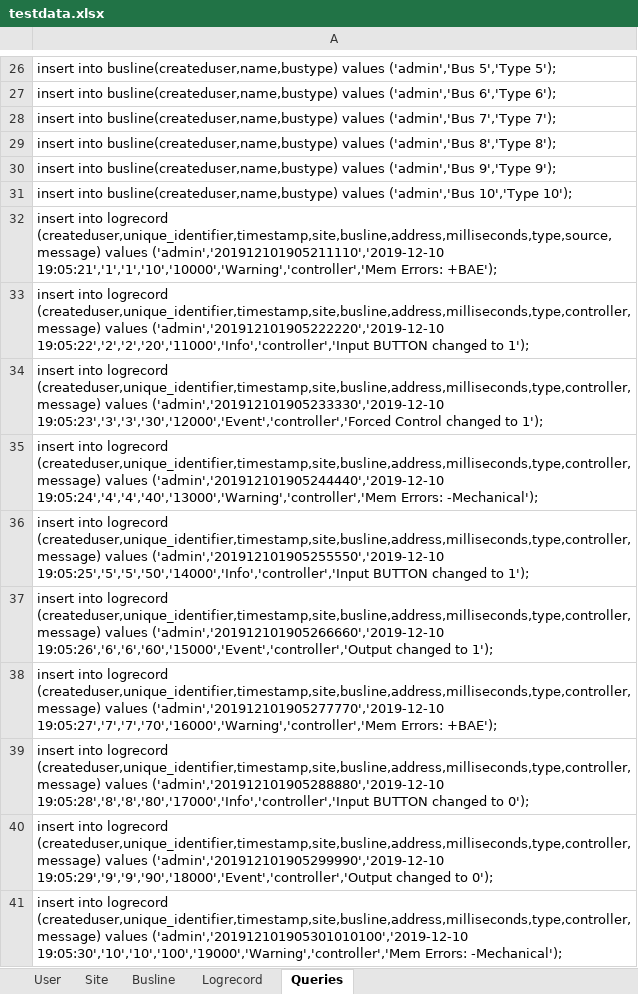
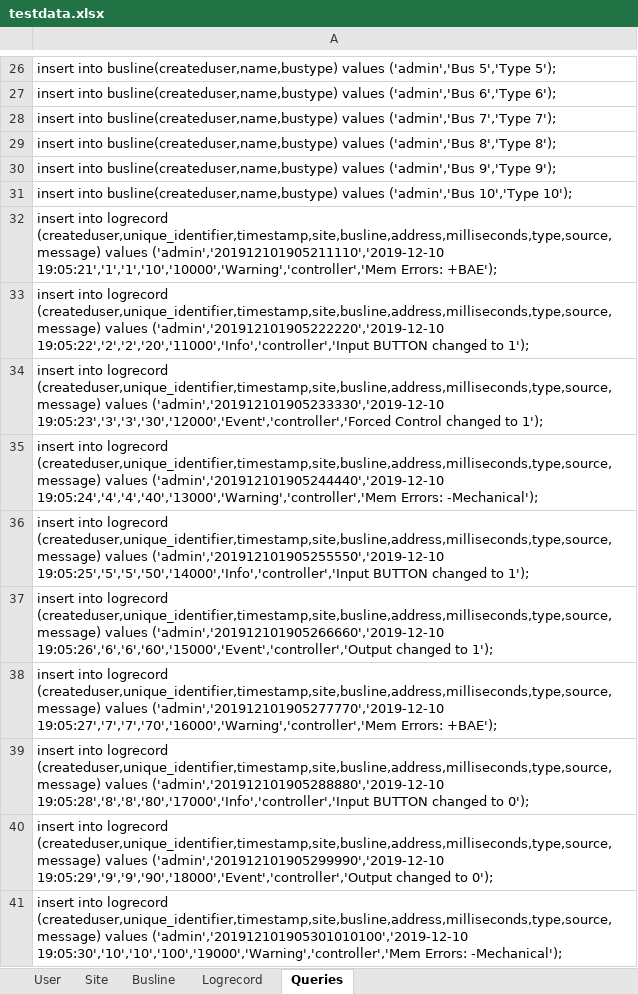
Before and after one commit to rebsamench/LogAnalyzer, an Excel workbook: src/main/resources/db/testdata.xlsx, sheet Queries, drawn as a sheet; only a part is shown, gaps mark what is left out; values as stored, in another font and other column widths than the file's, no borders; the diff names each change by its address in the sheet, - before the commit and + after, or states it on an @@ line.

```diff
--- a/src/main/resources/db/testdata.xlsx (sheet Queries)
+++ b/src/main/resources/db/testdata.xlsx (sheet Queries)
-A33: …into logrecord (createduser,unique_identifier,timestamp,site,busline,address,milliseconds,type,controller,message) values ('admin','201912101905222220','2019-12-10…
+A33: …into logrecord (createduser,unique_identifier,timestamp,site,busline,address,milliseconds,type,source,message) values ('admin','201912101905222220','2019-12-10…
-A34: …into logrecord (createduser,unique_identifier,timestamp,site,busline,address,milliseconds,type,controller,message) values ('admin','201912101905233330','2019-12-10…
+A34: …into logrecord (createduser,unique_identifier,timestamp,site,busline,address,milliseconds,type,source,message) values ('admin','201912101905233330','2019-12-10…
-A35: …into logrecord (createduser,unique_identifier,timestamp,site,busline,address,milliseconds,type,controller,message) values ('admin','201912101905244440','2019-12-10…
+A35: …into logrecord (createduser,unique_identifier,timestamp,site,busline,address,milliseconds,type,source,message) values ('admin','201912101905244440','2019-12-10…
-A36: …into logrecord (createduser,unique_identifier,timestamp,site,busline,address,milliseconds,type,controller,message) values ('admin','201912101905255550','2019-12-10…
+A36: …into logrecord (createduser,unique_identifier,timestamp,site,busline,address,milliseconds,type,source,message) values ('admin','201912101905255550','2019-12-10…
-A37: …into logrecord (createduser,unique_identifier,timestamp,site,busline,address,milliseconds,type,controller,message) values ('admin','201912101905266660','2019-12-10…
+A37: …into logrecord (createduser,unique_identifier,timestamp,site,busline,address,milliseconds,type,source,message) values ('admin','201912101905266660','2019-12-10…
-A38: …into logrecord (createduser,unique_identifier,timestamp,site,busline,address,milliseconds,type,controller,message) values ('admin','201912101905277770','2019-12-10…
+A38: …into logrecord (createduser,unique_identifier,timestamp,site,busline,address,milliseconds,type,source,message) values ('admin','201912101905277770','2019-12-10…
-A39: …into logrecord (createduser,unique_identifier,timestamp,site,busline,address,milliseconds,type,controller,message) values ('admin','201912101905288880','2019-12-10…
+A39: …into logrecord (createduser,unique_identifier,timestamp,site,busline,address,milliseconds,type,source,message) values ('admin','201912101905288880','2019-12-10…
-A40: …into logrecord (createduser,unique_identifier,timestamp,site,busline,address,milliseconds,type,controller,message) values ('admin','201912101905299990','2019-12-10…
+A40: …into logrecord (createduser,unique_identifier,timestamp,site,busline,address,milliseconds,type,source,message) values ('admin','201912101905299990','2019-12-10…
-A41: …into logrecord (createduser,unique_identifier,timestamp,site,busline,address,milliseconds,type,controller,message) values ('admin','201912101905301010100','2019-12-10…
+A41: …into logrecord (createduser,unique_identifier,timestamp,site,busline,address,milliseconds,type,source,message) values ('admin','201912101905301010100','2019-12-10…
```
Also changed, not shown: sheet Logrecord, 2 other files.
